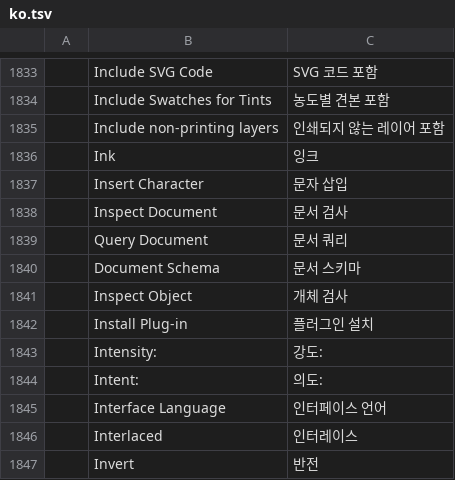
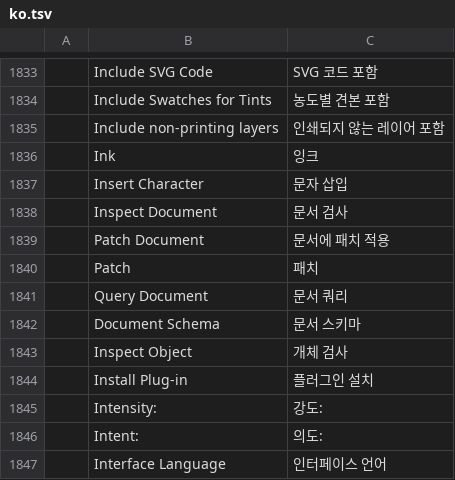
Before and after one commit to addibble/vectorcraft, a TSV file: crates/ui-egui/src/i18n/ko.tsv, drawn as a sheet; only a part is shown, gaps mark what is left out; the shorter side is filled out with more unchanged rows; the diff names each change by its address in the sheet, - before the commit and + after, or states it on an @@ line.

```diff
--- a/crates/ui-egui/src/i18n/ko.tsv
+++ b/crates/ui-egui/src/i18n/ko.tsv
+row 1839:  | Patch Document | 문서에 패치 적용
+row 1840:  | Patch | 패치
```
Also changed, not shown: crates/ui-egui/src/i18n/fi.tsv, crates/ui-egui/src/i18n/pt-br.tsv, 33 other files.
